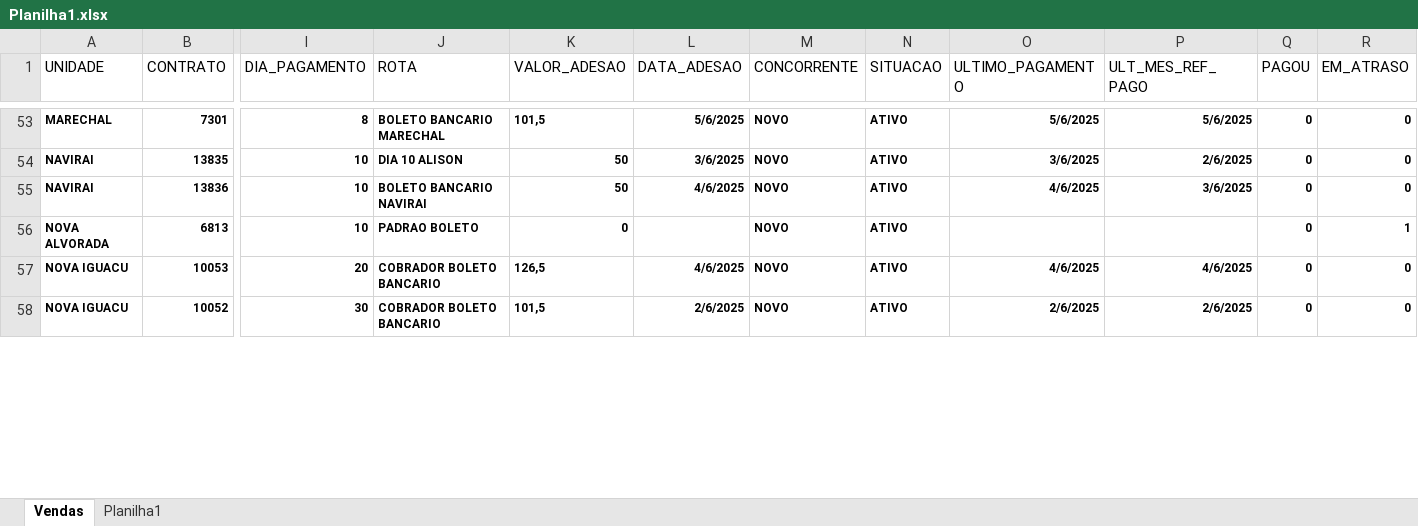
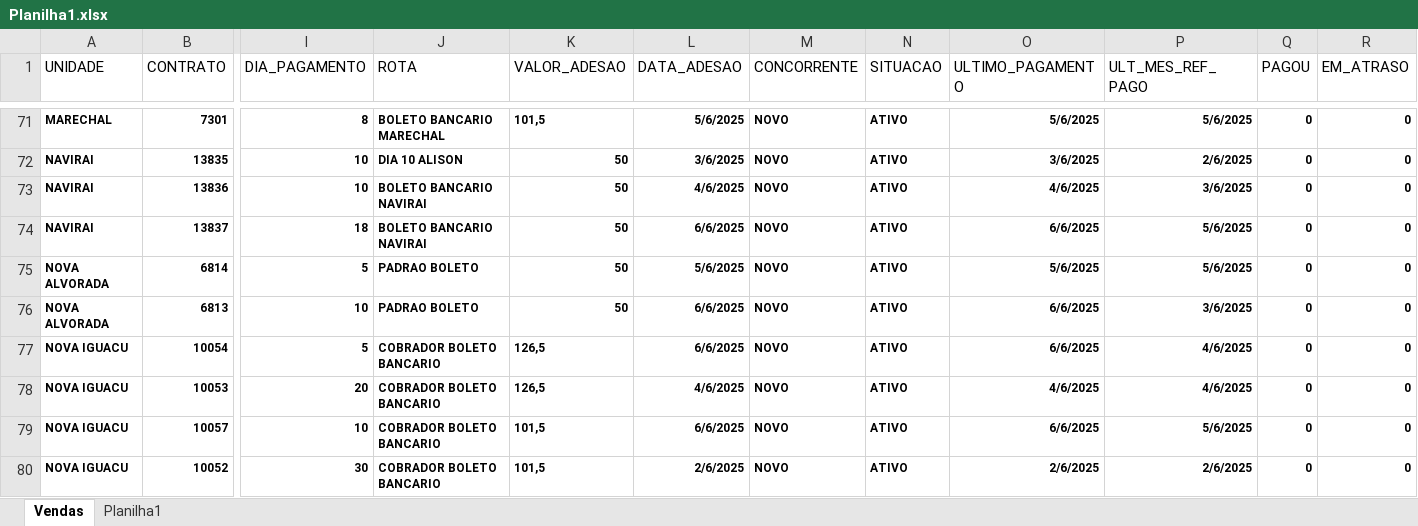
Before and after one commit to itstakas/Projeto_Vendas, an Excel workbook: uploads/Planilha1.xlsx, sheet Vendas, drawn as a sheet; only a part is shown, gaps mark what is left out; values as stored, in another font and other column widths than the file's, no borders; addresses are those after the commit; rows hold the shown columns only; the diff covers the shown part only; the diff names each change by its address in the sheet, - before the commit and + after, or states it on an @@ line.

```diff
--- a/uploads/Planilha1.xlsx (sheet Vendas)
+++ b/uploads/Planilha1.xlsx (sheet Vendas)
+row 74: NAVIRAI | 13837 | 18 | BOLETO BANCARIO NAVIRAI | 50 | 6/6/2025 | NOVO | ATIVO | 6/6/2025 | 5/6/2025 | 0 | 0
+row 75: NOVA ALVORADA | 6814 | 5 | PADRAO BOLETO | 50 | 5/6/2025 | NOVO | ATIVO | 5/6/2025 | 5/6/2025 | 0 | 0
-K76 (VALOR_ADESAO): 0
+K76 (VALOR_ADESAO): 50
-L76 (DATA_ADESAO): (empty)
+L76 (DATA_ADESAO): 6/6/2025
-O76 (ULTIMO_PAGAMENTO): (empty)
+O76 (ULTIMO_PAGAMENTO): 6/6/2025
-P76 (ULT_MES_REF_PAGO): (empty)
+P76 (ULT_MES_REF_PAGO): 3/6/2025
-R76 (EM_ATRASO): 1
+R76 (EM_ATRASO): 0
+row 77: NOVA IGUACU | 10054 | 5 | COBRADOR BOLETO BANCARIO | 126,5 | 6/6/2025 | NOVO | ATIVO | 6/6/2025 | 4/6/2025 | 0 | 0
+row 79: NOVA IGUACU | 10057 | 10 | COBRADOR BOLETO BANCARIO | 101,5 | 6/6/2025 | NOVO | ATIVO | 6/6/2025 | 5/6/2025 | 0 | 0
```
Also changed, not shown: 27 added rows and 62 edited cells elsewhere in this sheet, uploads/resultado.xlsx, 11 other files.
